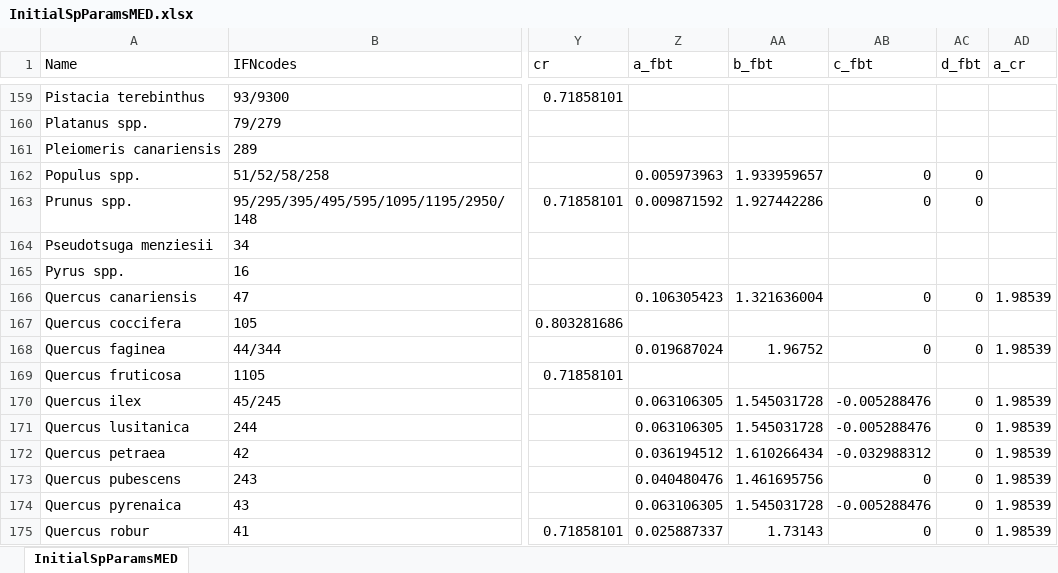
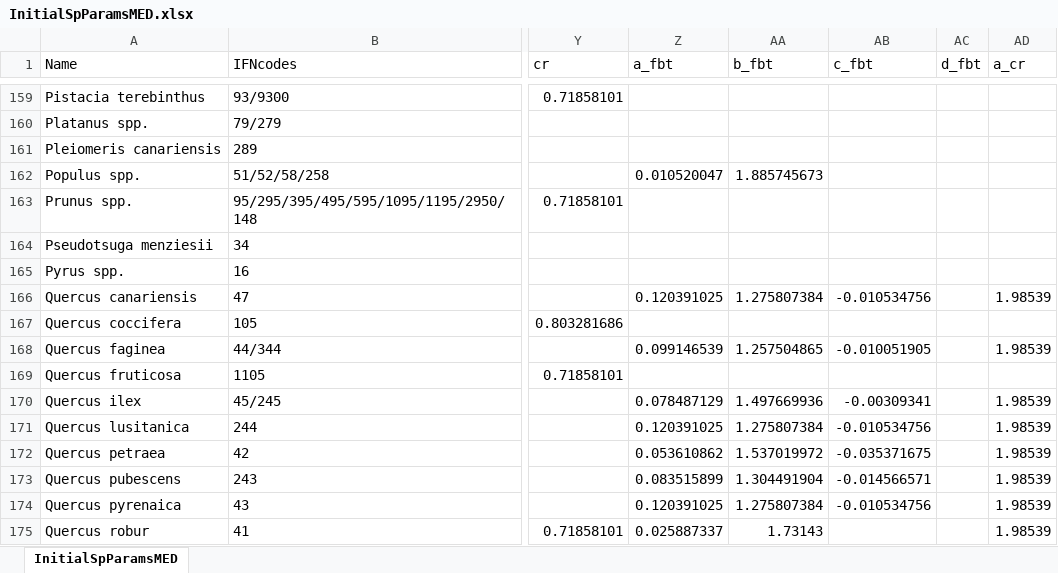
Before and after one commit to emf-creaf/medfate, an Excel workbook: data-raw/InitialSpParamsMED.xlsx, sheet InitialSpParamsMED, drawn as a sheet; only a part is shown, gaps mark what is left out; values as stored, in another font and other column widths than the file's, no borders; table styles not drawn; the diff covers the shown part only; the diff names each change by its address in the sheet, - before the commit and + after, or states it on an @@ line.

```diff
--- a/data-raw/InitialSpParamsMED.xlsx (sheet InitialSpParamsMED)
+++ b/data-raw/InitialSpParamsMED.xlsx (sheet InitialSpParamsMED)
-Z162 (a_fbt): 0.005973963
+Z162 (a_fbt): 0.010520047
-AA162 (b_fbt): 1.933959657
+AA162 (b_fbt): 1.885745673
-AB162:AB163 (c_fbt): 0
+AB162:AB163 (c_fbt): (empty)
-AC162:AC163 (d_fbt): 0
+AC162:AC163 (d_fbt): (empty)
-Z163 (a_fbt): 0.009871592
+Z163 (a_fbt): (empty)
-AA163 (b_fbt): 1.927442286
+AA163 (b_fbt): (empty)
-Z166 (a_fbt): 0.106305423
+Z166 (a_fbt): 0.120391025
-AA166 (b_fbt): 1.321636004
+AA166 (b_fbt): 1.275807384
-AB166 (c_fbt): 0
+AB166 (c_fbt): -0.010534756
-AC166 (d_fbt): 0
+AC166 (d_fbt): (empty)
-Z168 (a_fbt): 0.019687024
+Z168 (a_fbt): 0.099146539
-AA168 (b_fbt): 1.96752
+AA168 (b_fbt): 1.257504865
-AB168 (c_fbt): 0
+AB168 (c_fbt): -0.010051905
-AC168 (d_fbt): 0
+AC168 (d_fbt): (empty)
-Z170 (a_fbt): 0.063106305
+Z170 (a_fbt): 0.078487129
-AA170 (b_fbt): 1.545031728
+AA170 (b_fbt): 1.497669936
-AB170 (c_fbt): -0.005288476
+AB170 (c_fbt): -0.00309341
-AC170:AC175 (d_fbt): 0
+AC170:AC175 (d_fbt): (empty)
-Z171 (a_fbt): 0.063106305
+Z171 (a_fbt): 0.120391025
-AA171 (b_fbt): 1.545031728
+AA171 (b_fbt): 1.275807384
-AB171 (c_fbt): -0.005288476
+AB171 (c_fbt): -0.010534756
-Z172 (a_fbt): 0.036194512
+Z172 (a_fbt): 0.053610862
-AA172 (b_fbt): 1.610266434
+AA172 (b_fbt): 1.537019972
-AB172 (c_fbt): -0.032988312
+AB172 (c_fbt): -0.035371675
-Z173 (a_fbt): 0.040480476
+Z173 (a_fbt): 0.083515899
-AA173 (b_fbt): 1.461695756
+AA173 (b_fbt): 1.304491904
-AB173 (c_fbt): 0
+AB173 (c_fbt): -0.014566571
-Z174 (a_fbt): 0.063106305
+Z174 (a_fbt): 0.120391025
-AA174 (b_fbt): 1.545031728
+AA174 (b_fbt): 1.275807384
-AB174 (c_fbt): -0.005288476
+AB174 (c_fbt): -0.010534756
-AB175 (c_fbt): 0
+AB175 (c_fbt): (empty)
```
Also changed, not shown: 126 edited cells elsewhere in this sheet, 1 other file.
